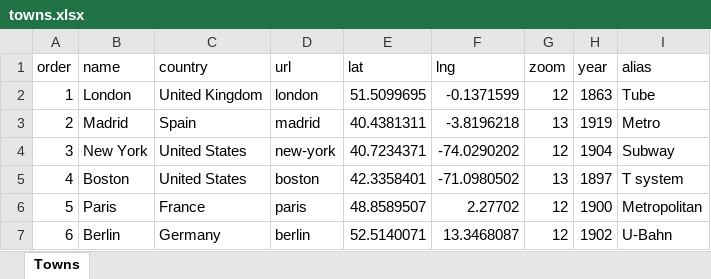
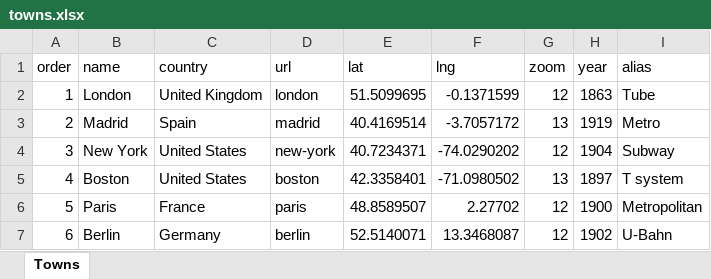
Before and after one commit to pabloibanezcom/tube-map-history.admin.api, an Excel workbook: data_sheets/towns.xlsx, sheet Towns, drawn as a sheet; values as stored, in another font and other column widths than the file's, no borders; the diff names each change by its address in the sheet, - before the commit and + after, or states it on an @@ line.

```diff
--- a/data_sheets/towns.xlsx (sheet Towns)
+++ b/data_sheets/towns.xlsx (sheet Towns)
-E3 (lat): 40.4381311
+E3 (lat): 40.4169514
-F3 (lng): -3.8196218
+F3 (lng): -3.7057172
```
Also changed, not shown: data_sheets/madrid.xlsx, 1 other file.
